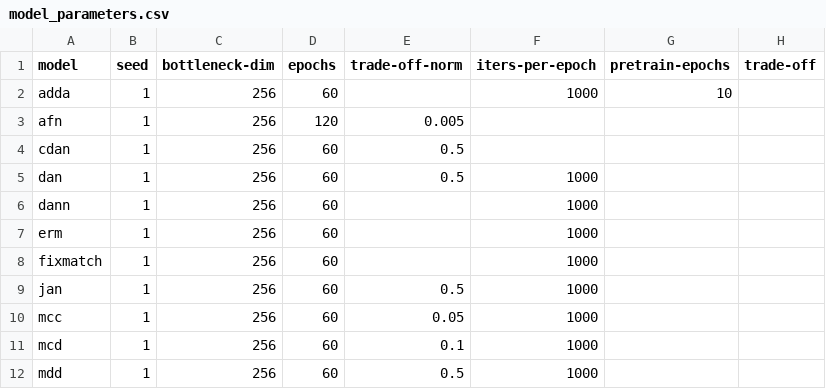
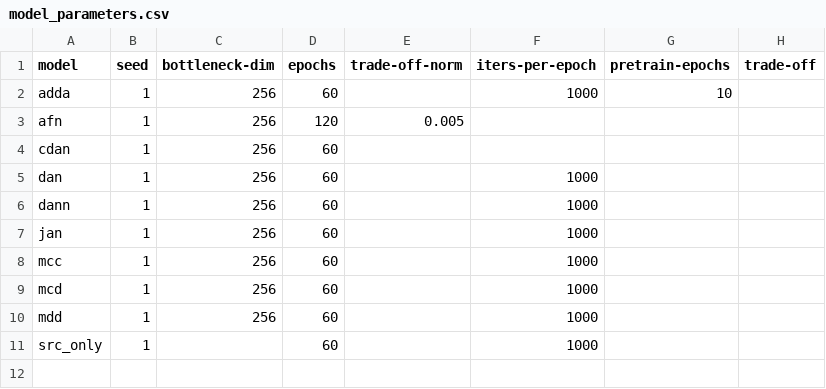
Before and after one commit to theopavlove/DomainAdaptation, a CSV file: DomainAdaptation/dna_classification/model_parameters.csv, drawn as a sheet.

Commit message:
Update model parameters

```diff
--- a/DomainAdaptation/dna_classification/model_parameters.csv
+++ b/DomainAdaptation/dna_classification/model_parameters.csv
@@ -3,10 +3,9 @@ adda,1,256,60,,1000,10,
 afn,1,256,120,0.005,,,
-cdan,1,256,60,0.5,,,
-dan,1,256,60,0.5,1000,,
+cdan,1,256,60,,,,
+dan,1,256,60,,1000,,
 dann,1,256,60,,1000,,
-erm,1,256,60,,1000,,
-fixmatch,1,256,60,,1000,,
-jan,1,256,60,0.5,1000,,
-mcc,1,256,60,0.05,1000,,
-mcd,1,256,60,0.1,1000,,
-mdd,1,256,60,0.5,1000,,
+jan,1,256,60,,1000,,
+mcc,1,256,60,,1000,,
+mcd,1,256,60,,1000,,
+mdd,1,256,60,,1000,,
+src_only,1,,60,,1000,,
```
